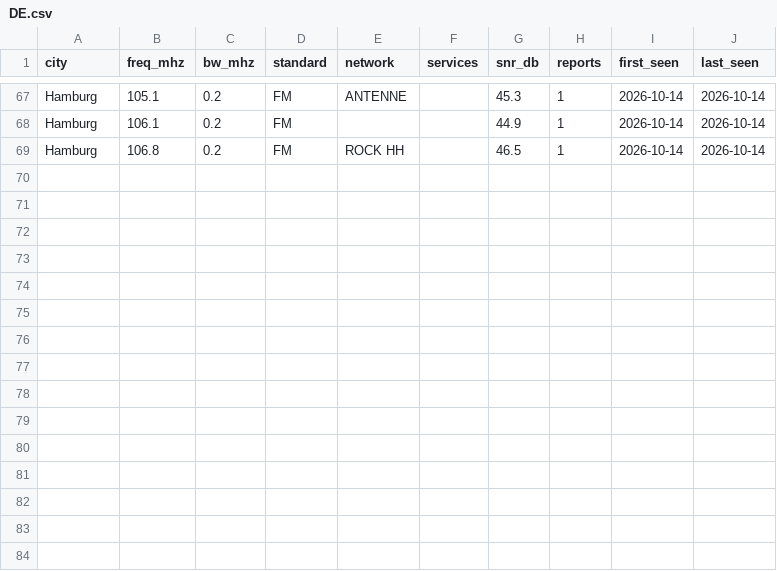
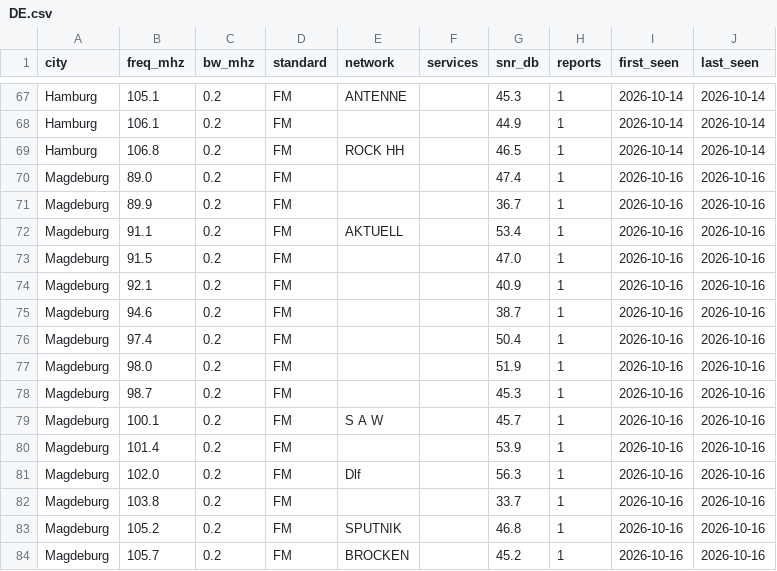
Before and after one commit to adswill/OnAir-channels, a CSV file: fm/DE.csv, drawn as a sheet; only a part is shown, gaps mark what is left out; the diff names each change by its address in the sheet, - before the commit and + after, or states it on an @@ line.

```diff
--- a/fm/DE.csv
+++ b/fm/DE.csv
+row 70: Magdeburg | 89.0 | 0.2 | FM |  |  | 47.4 | 1 | 2026-10-16 | 2026-10-16
+row 71: Magdeburg | 89.9 | 0.2 | FM |  |  | 36.7 | 1 | 2026-10-16 | 2026-10-16
+row 72: Magdeburg | 91.1 | 0.2 | FM | AKTUELL |  | 53.4 | 1 | 2026-10-16 | 2026-10-16
+row 73: Magdeburg | 91.5 | 0.2 | FM |  |  | 47.0 | 1 | 2026-10-16 | 2026-10-16
+row 74: Magdeburg | 92.1 | 0.2 | FM |  |  | 40.9 | 1 | 2026-10-16 | 2026-10-16
+row 75: Magdeburg | 94.6 | 0.2 | FM |  |  | 38.7 | 1 | 2026-10-16 | 2026-10-16
+row 76: Magdeburg | 97.4 | 0.2 | FM |  |  | 50.4 | 1 | 2026-10-16 | 2026-10-16
+row 77: Magdeburg | 98.0 | 0.2 | FM |  |  | 51.9 | 1 | 2026-10-16 | 2026-10-16
+row 78: Magdeburg | 98.7 | 0.2 | FM |  |  | 45.3 | 1 | 2026-10-16 | 2026-10-16
+row 79: Magdeburg | 100.1 | 0.2 | FM | S A W |  | 45.7 | 1 | 2026-10-16 | 2026-10-16
+row 80: Magdeburg | 101.4 | 0.2 | FM |  |  | 53.9 | 1 | 2026-10-16 | 2026-10-16
+row 81: Magdeburg | 102.0 | 0.2 | FM | Dlf |  | 56.3 | 1 | 2026-10-16 | 2026-10-16
+row 82: Magdeburg | 103.8 | 0.2 | FM |  |  | 33.7 | 1 | 2026-10-16 | 2026-10-16
+row 83: Magdeburg | 105.2 | 0.2 | FM | SPUTNIK |  | 46.8 | 1 | 2026-10-16 | 2026-10-16
+row 84: Magdeburg | 105.7 | 0.2 | FM | BROCKEN |  | 45.2 | 1 | 2026-10-16 | 2026-10-16
```
